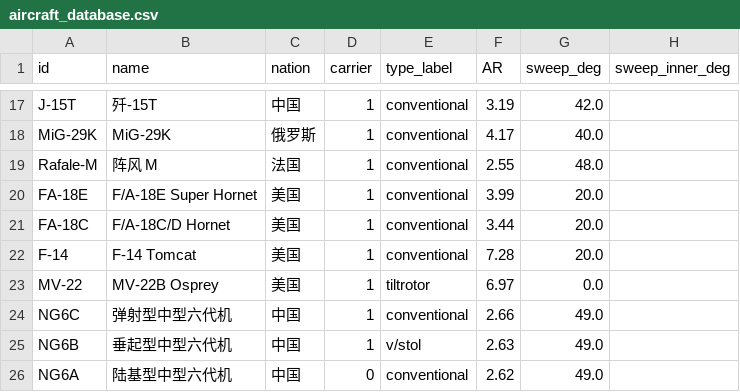
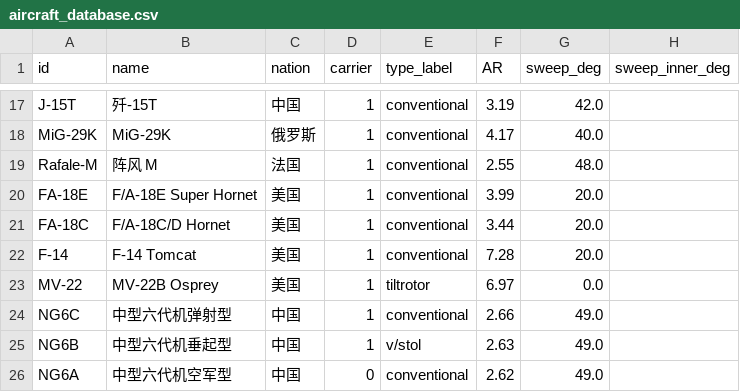
Before and after one commit to xtxsinan-lgtm/military_simulators, a CSV file: data/aircraft_database.csv, drawn as a sheet; only a part is shown, gaps mark what is left out; the diff names each change by its address in the sheet, - before the commit and + after, or states it on an @@ line.

```diff
--- a/data/aircraft_database.csv
+++ b/data/aircraft_database.csv
-B24 (name): 弹射型中型六代机
+B24 (name): 中型六代机弹射型
-B25 (name): 垂起型中型六代机
+B25 (name): 中型六代机垂起型
-B26 (name): 陆基型中型六代机
+B26 (name): 中型六代机空军型
```
Also changed, not shown: 6 other files.
